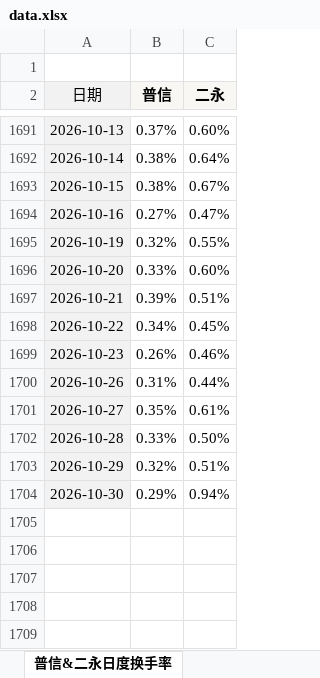
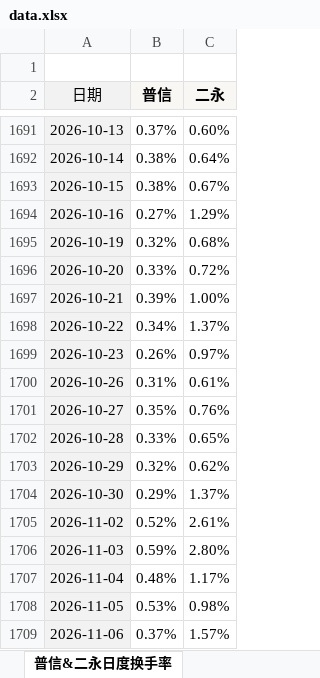
Before and after one commit to cayinc/puxin-bond-liquidity, an Excel workbook: data.xlsx, sheet 普信&二永日度换手率, drawn as a sheet; only a part is shown, gaps mark what is left out; values as stored, in another font and other column widths than the file's, no borders; conditional formats not drawn; the diff names each change by its address in the sheet, - before the commit and + after, or states it on an @@ line.

```diff
--- a/data.xlsx (sheet 普信&二永日度换手率)
+++ b/data.xlsx (sheet 普信&二永日度换手率)
-C1694 (二永): 0.47%
+C1694 (二永): 1.29%
-C1695 (二永): 0.55%
+C1695 (二永): 0.68%
-C1696 (二永): 0.60%
+C1696 (二永): 0.72%
-C1697 (二永): 0.51%
+C1697 (二永): 1.00%
-C1698 (二永): 0.45%
+C1698 (二永): 1.37%
-C1699 (二永): 0.46%
+C1699 (二永): 0.97%
-C1700 (二永): 0.44%
+C1700 (二永): 0.61%
-C1701 (二永): 0.61%
+C1701 (二永): 0.76%
-C1702 (二永): 0.50%
+C1702 (二永): 0.65%
-C1703 (二永): 0.51%
+C1703 (二永): 0.62%
-C1704 (二永): 0.94%
+C1704 (二永): 1.37%
+row 1705: 2026-11-02 | 0.52% | 2.61%
+row 1706: 2026-11-03 | 0.59% | 2.80%
+row 1707: 2026-11-04 | 0.48% | 1.17%
+row 1708: 2026-11-05 | 0.53% | 0.98%
+row 1709: 2026-11-06 | 0.37% | 1.57%
```
Also changed, not shown: sheet 机构净买入普信, sheet 换手率&成交量, sheet TKN统计, charts or pictures.
